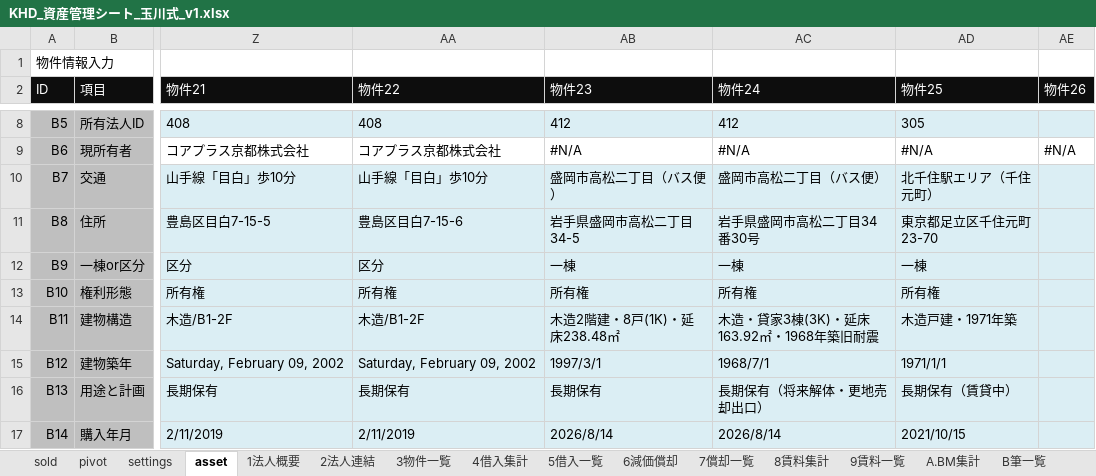
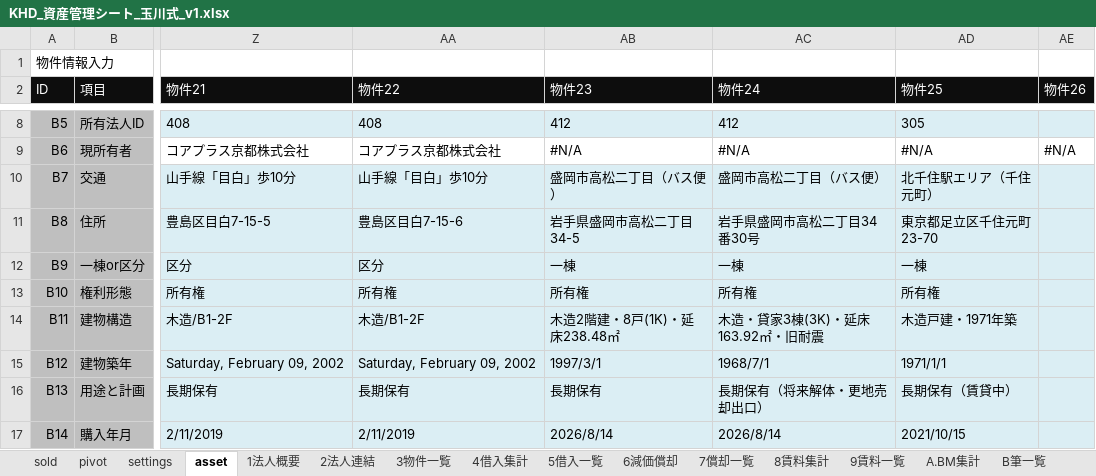
Before and after one commit to ec-seller-oss/khd_workspace, an Excel workbook: KHD_資産管理シート_玉川式_v1.xlsx, sheet asset, drawn as a sheet; only a part is shown, gaps mark what is left out; values as stored, in another font and other column widths than the file's, no borders; the diff names each change by its address in the sheet, - before the commit and + after, or states it on an @@ line.

```diff
--- a/KHD_資産管理シート_玉川式_v1.xlsx (sheet asset)
+++ b/KHD_資産管理シート_玉川式_v1.xlsx (sheet asset)
-AC14 (物件24): 木造・貸家3棟(3K)・延床163.92㎡・1968年築旧耐震
+AC14 (物件24): 木造・貸家3棟(3K)・延床163.92㎡・旧耐震
```
